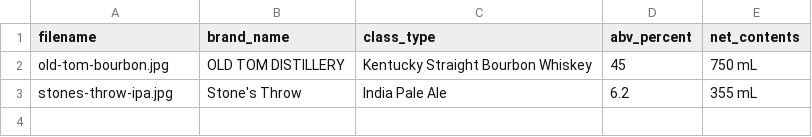
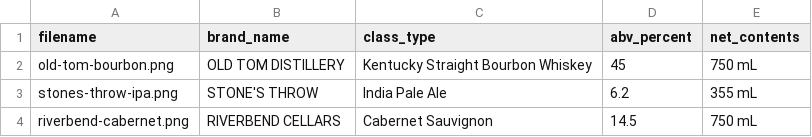
Before and after one commit to AhnDuke/Treasury-Assessment, a CSV file: public/sample-batch-template.csv, drawn as a sheet.

```diff
--- a/public/sample-batch-template.csv
+++ b/public/sample-batch-template.csv
@@ -1,3 +1,4 @@
 filename,brand_name,class_type,abv_percent,net_contents
-old-tom-bourbon.jpg,OLD TOM DISTILLERY,Kentucky Straight Bourbon Whiskey,45,750 mL
-stones-throw-ipa.jpg,Stone's Throw,India Pale Ale,6.2,355 mL
+old-tom-bourbon.png,OLD TOM DISTILLERY,Kentucky Straight Bourbon Whiskey,45,750 mL
+stones-throw-ipa.png,STONE'S THROW,India Pale Ale,6.2,355 mL
+riverbend-cabernet.png,RIVERBEND CELLARS,Cabernet Sauvignon,14.5,750 mL
```
Also changed, not shown: 22 other files.
